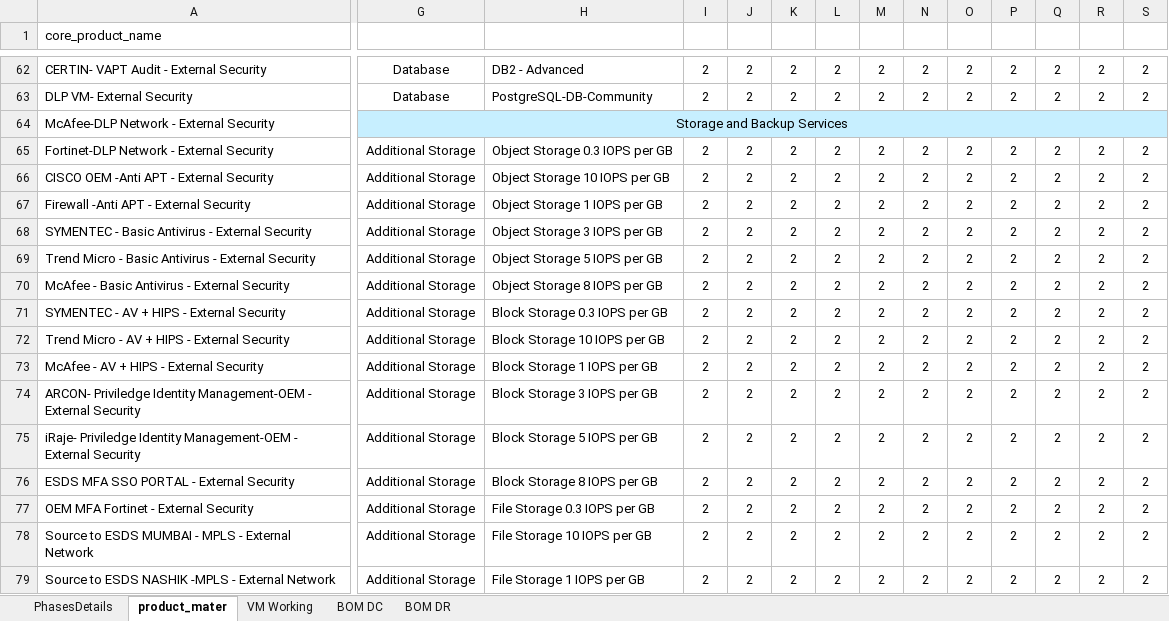
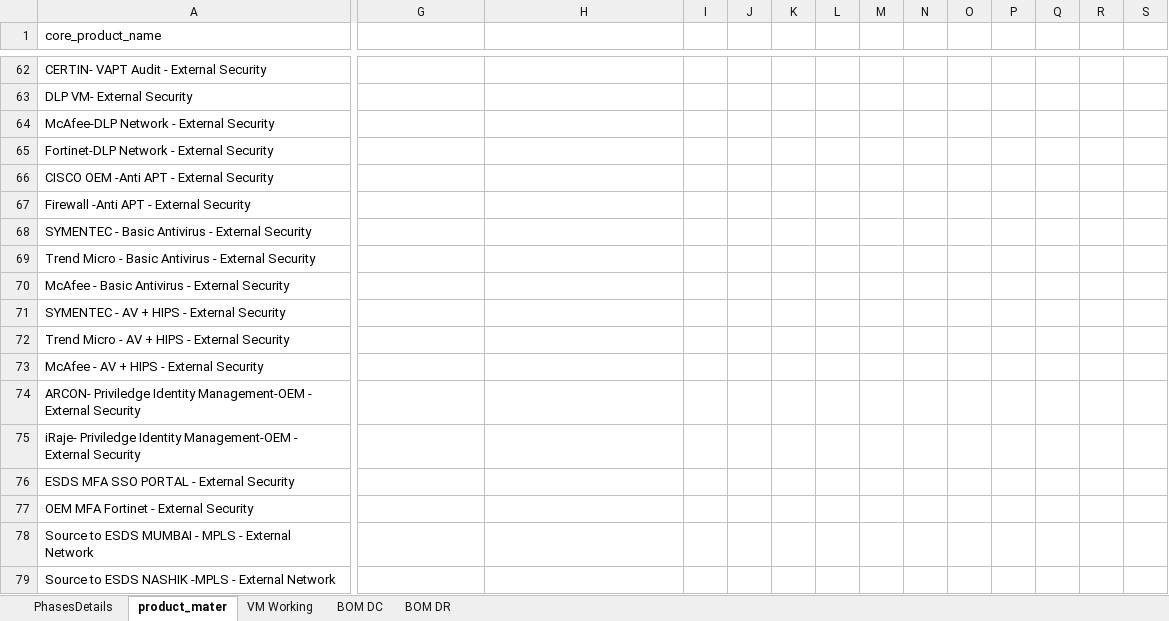
Before and after one commit to 01Pratham/excel_to_crm, an Excel workbook: readExcel/template.xlsx, sheet product_mater, drawn as a sheet; only a part is shown, gaps mark what is left out; values as stored, in another font and other column widths than the file's, no borders; table styles not drawn; the diff covers the shown part only; the diff names each change by its address in the sheet, - before the commit and + after, or states it on an @@ line.

```diff
--- a/readExcel/template.xlsx (sheet product_mater)
+++ b/readExcel/template.xlsx (sheet product_mater)
-G62:G63: Database
+G62:G63: (empty)
-H62: DB2 - Advanced
+H62: (empty)
-I62:I63: 2
+I62:I63: (empty)
-J62:J63: 2
+J62:J63: (empty)
-K62:K63: 2
+K62:K63: (empty)
-L62:L63: 2
+L62:L63: (empty)
-M62:M63: 2
+M62:M63: (empty)
-N62:N63: 2
+N62:N63: (empty)
-O62:O63: 2
+O62:O63: (empty)
-P62:P63: 2
+P62:P63: (empty)
-Q62:Q63: 2
+Q62:Q63: (empty)
-R62:R63: 2
+R62:R63: (empty)
-S62:S63: 2
+S62:S63: (empty)
-H63: PostgreSQL-DB-Community
+H63: (empty)
-G64: Storage and Backup Services
+G64: (empty)
-G64:S64 fill: #C7EFFF
+G64:S64 fill: none
-G64:S64 merged
-G65:G79: Additional Storage
+G65:G79: (empty)
-H65: Object Storage 0.3 IOPS per GB
+H65: (empty)
-I65:I79: 2
+I65:I79: (empty)
-J65:J79: 2
+J65:J79: (empty)
-K65:K79: 2
+K65:K79: (empty)
-L65:L79: 2
+L65:L79: (empty)
-M65:M79: 2
+M65:M79: (empty)
-N65:N79: 2
+N65:N79: (empty)
-O65:O79: 2
+O65:O79: (empty)
-P65:P79: 2
+P65:P79: (empty)
-Q65:Q79: 2
+Q65:Q79: (empty)
-R65:R79: 2
+R65:R79: (empty)
-S65:S79: 2
+S65:S79: (empty)
-H66: Object Storage 10 IOPS per GB
+H66: (empty)
-H67: Object Storage 1 IOPS per GB
+H67: (empty)
-H68: Object Storage 3 IOPS per GB
+H68: (empty)
-H69: Object Storage 5 IOPS per GB
+H69: (empty)
-H70: Object Storage 8 IOPS per GB
+H70: (empty)
-H71: Block Storage 0.3 IOPS per GB
+H71: (empty)
-H72: Block Storage 10 IOPS per GB
+H72: (empty)
-H73: Block Storage 1 IOPS per GB
+H73: (empty)
-H74: Block Storage 3 IOPS per GB
+H74: (empty)
-H75: Block Storage 5 IOPS per GB
+H75: (empty)
-H76: Block Storage 8 IOPS per GB
+H76: (empty)
-H77: File Storage 0.3 IOPS per GB
+H77: (empty)
-H78: File Storage 10 IOPS per GB
+H78: (empty)
-H79: File Storage 1 IOPS per GB
+H79: (empty)
```
Also changed, not shown: 745 edited cells, cell formats and merged cells elsewhere in this sheet, sheet VM Working, sheet BOM DC, sheet PhasesDetails, formulas that keep their value, uploads/temp_uploaded_file.xlsx, 3 other files.
